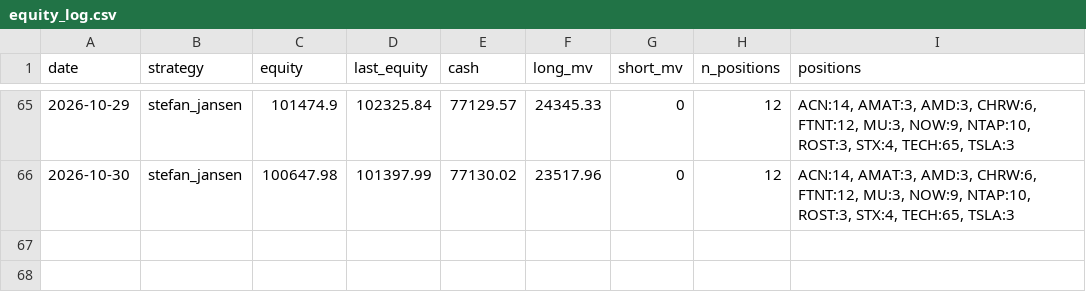
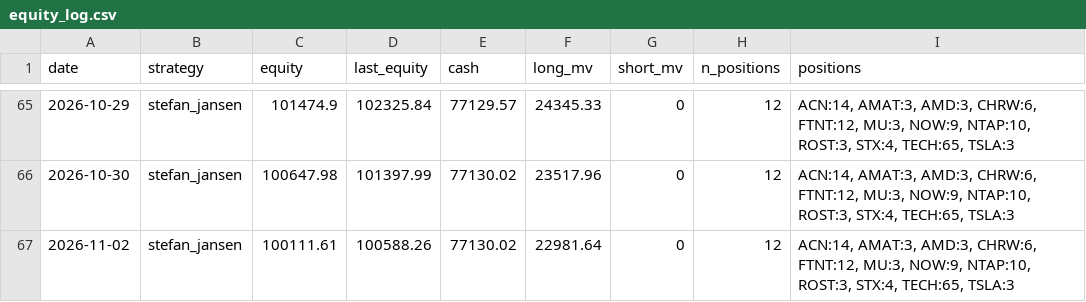
Before and after one commit to anwaar74/stefan_jansen_auto_trader, a CSV file: auto_trader/equity_log.csv, drawn as a sheet; only a part is shown, gaps mark what is left out.

Commit message:
state: 2026-11-02

```diff
--- a/auto_trader/equity_log.csv
+++ b/auto_trader/equity_log.csv
@@ -66 +66,2 @@ date,strategy,equity,last_equity,cash,long_mv,short_mv,n_positions,positions
 2026-10-30,stefan_jansen,100647.98,101397.99,77130.02,23517.96,0,12,"ACN:14, AMAT:3, AMD:3, CHRW:6, FTNT:12, MU:3, NOW:9, NTAP:10, ROST:3, STX:4, TECH:65, TSLA:3"
+2026-11-02,stefan_jansen,100111.61,100588.26,77130.02,22981.64,0,12,"ACN:14, AMAT:3, AMD:3, CHRW:6, FTNT:12, MU:3, NOW:9, NTAP:10, ROST:3, STX:4, TECH:65, TSLA:3"
```
